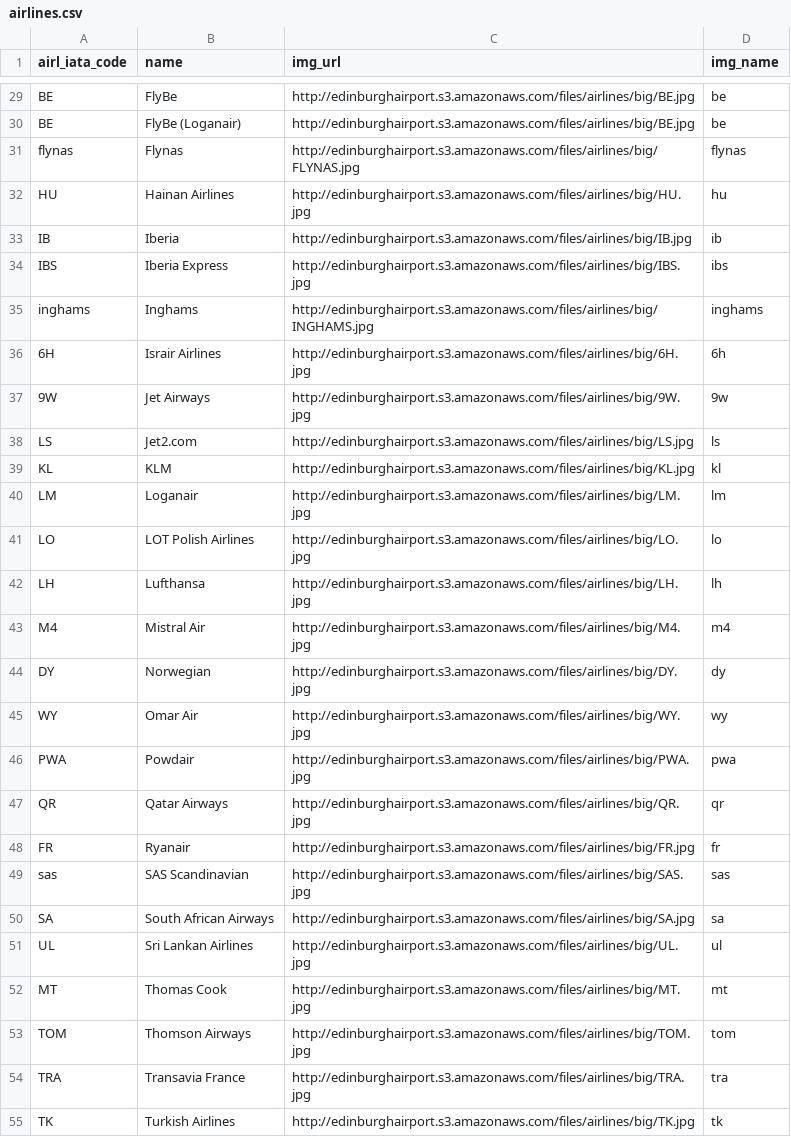
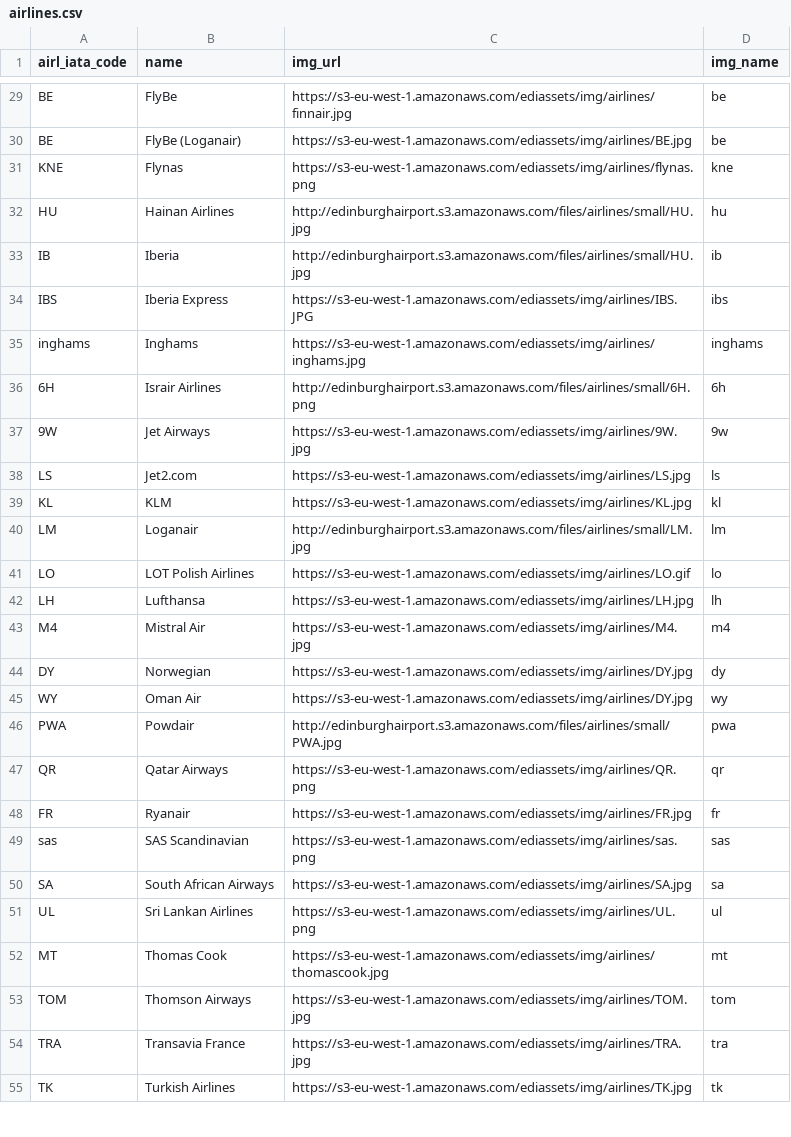
Before and after one commit to Mquinn960/py-web-scraper, a CSV file: input/airlines.csv, drawn as a sheet; only a part is shown, gaps mark what is left out; removed rows and columns are numbered as before the commit, all else as after; the diff covers the shown part only; the diff names each change by its address in the sheet, - before the commit and + after, or states it on an @@ line.

```diff
--- a/input/airlines.csv
+++ b/input/airlines.csv
-C29 (img_url): http://edinburghairport.s3.amazonaws.com/files/airlines/big/BE.jpg
+C29 (img_url): https://s3-eu-west-1.amazonaws.com/ediassets/img/airlines/finnair.jpg
-C30 (img_url): http://edinburghairport.s3.amazonaws.com/files/airlines/big/BE.jpg
+C30 (img_url): https://s3-eu-west-1.amazonaws.com/ediassets/img/airlines/BE.jpg
-row 31: flynas | Flynas | http://edinburghairport.s3.amazonaws.com/files/airlines/big/FLYNAS.jpg | flynas
+row 31: KNE | Flynas | https://s3-eu-west-1.amazonaws.com/ediassets/img/airlines/flynas.png | kne
-C32 (img_url): http://edinburghairport.s3.amazonaws.com/files/airlines/big/HU.jpg
+C32 (img_url): http://edinburghairport.s3.amazonaws.com/files/airlines/small/HU.jpg
-C33 (img_url): http://edinburghairport.s3.amazonaws.com/files/airlines/big/IB.jpg
+C33 (img_url): http://edinburghairport.s3.amazonaws.com/files/airlines/small/HU.jpg
-C34 (img_url): http://edinburghairport.s3.amazonaws.com/files/airlines/big/IBS.jpg
+C34 (img_url): https://s3-eu-west-1.amazonaws.com/ediassets/img/airlines/IBS.JPG
-C35 (img_url): http://edinburghairport.s3.amazonaws.com/files/airlines/big/INGHAMS.jpg
+C35 (img_url): https://s3-eu-west-1.amazonaws.com/ediassets/img/airlines/inghams.jpg
-C36 (img_url): http://edinburghairport.s3.amazonaws.com/files/airlines/big/6H.jpg
+C36 (img_url): http://edinburghairport.s3.amazonaws.com/files/airlines/small/6H.png
-C37 (img_url): http://edinburghairport.s3.amazonaws.com/files/airlines/big/9W.jpg
+C37 (img_url): https://s3-eu-west-1.amazonaws.com/ediassets/img/airlines/9W.jpg
-C38 (img_url): http://edinburghairport.s3.amazonaws.com/files/airlines/big/LS.jpg
+C38 (img_url): https://s3-eu-west-1.amazonaws.com/ediassets/img/airlines/LS.jpg
-C39 (img_url): http://edinburghairport.s3.amazonaws.com/files/airlines/big/KL.jpg
+C39 (img_url): https://s3-eu-west-1.amazonaws.com/ediassets/img/airlines/KL.jpg
-C40 (img_url): http://edinburghairport.s3.amazonaws.com/files/airlines/big/LM.jpg
+C40 (img_url): http://edinburghairport.s3.amazonaws.com/files/airlines/small/LM.jpg
-C41 (img_url): http://edinburghairport.s3.amazonaws.com/files/airlines/big/LO.jpg
+C41 (img_url): https://s3-eu-west-1.amazonaws.com/ediassets/img/airlines/LO.gif
-C42 (img_url): http://edinburghairport.s3.amazonaws.com/files/airlines/big/LH.jpg
+C42 (img_url): https://s3-eu-west-1.amazonaws.com/ediassets/img/airlines/LH.jpg
-C43 (img_url): http://edinburghairport.s3.amazonaws.com/files/airlines/big/M4.jpg
+C43 (img_url): https://s3-eu-west-1.amazonaws.com/ediassets/img/airlines/M4.jpg
-C44 (img_url): http://edinburghairport.s3.amazonaws.com/files/airlines/big/DY.jpg
+C44 (img_url): https://s3-eu-west-1.amazonaws.com/ediassets/img/airlines/DY.jpg
-B45 (name): Omar Air
+B45 (name): Oman Air
-C45 (img_url): http://edinburghairport.s3.amazonaws.com/files/airlines/big/WY.jpg
+C45 (img_url): https://s3-eu-west-1.amazonaws.com/ediassets/img/airlines/DY.jpg
-C46 (img_url): http://edinburghairport.s3.amazonaws.com/files/airlines/big/PWA.jpg
+C46 (img_url): http://edinburghairport.s3.amazonaws.com/files/airlines/small/PWA.jpg
-C47 (img_url): http://edinburghairport.s3.amazonaws.com/files/airlines/big/QR.jpg
+C47 (img_url): https://s3-eu-west-1.amazonaws.com/ediassets/img/airlines/QR.png
-C48 (img_url): http://edinburghairport.s3.amazonaws.com/files/airlines/big/FR.jpg
+C48 (img_url): https://s3-eu-west-1.amazonaws.com/ediassets/img/airlines/FR.jpg
-C49 (img_url): http://edinburghairport.s3.amazonaws.com/files/airlines/big/SAS.jpg
+C49 (img_url): https://s3-eu-west-1.amazonaws.com/ediassets/img/airlines/sas.png
-C50 (img_url): http://edinburghairport.s3.amazonaws.com/files/airlines/big/SA.jpg
+C50 (img_url): https://s3-eu-west-1.amazonaws.com/ediassets/img/airlines/SA.jpg
-C51 (img_url): http://edinburghairport.s3.amazonaws.com/files/airlines/big/UL.jpg
+C51 (img_url): https://s3-eu-west-1.amazonaws.com/ediassets/img/airlines/UL.png
-C52 (img_url): http://edinburghairport.s3.amazonaws.com/files/airlines/big/MT.jpg
+C52 (img_url): https://s3-eu-west-1.amazonaws.com/ediassets/img/airlines/thomascook.jpg
-C53 (img_url): http://edinburghairport.s3.amazonaws.com/files/airlines/big/TOM.jpg
+C53 (img_url): https://s3-eu-west-1.amazonaws.com/ediassets/img/airlines/TOM.jpg
-C54 (img_url): http://edinburghairport.s3.amazonaws.com/files/airlines/big/TRA.jpg
+C54 (img_url): https://s3-eu-west-1.amazonaws.com/ediassets/img/airlines/TRA.jpg
-C55 (img_url): http://edinburghairport.s3.amazonaws.com/files/airlines/big/TK.jpg
+C55 (img_url): https://s3-eu-west-1.amazonaws.com/ediassets/img/airlines/TK.jpg
```
Also changed, not shown: 7 added rows, 7 removed rows and 24 edited cells elsewhere in this file, input/destinations.csv, 9 other files.
